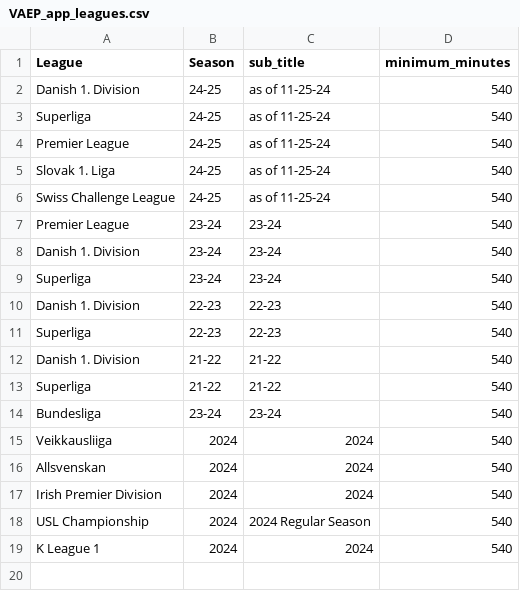
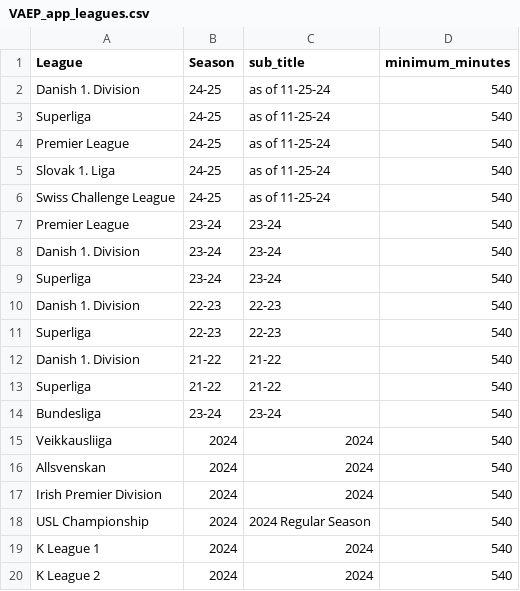
Before and after one commit to griffisben/misc-code, a CSV file: VAEP/VAEP_app_leagues.csv, drawn as a sheet; the diff names each change by its address in the sheet, - before the commit and + after, or states it on an @@ line.

```diff
--- a/VAEP/VAEP_app_leagues.csv
+++ b/VAEP/VAEP_app_leagues.csv
+row 20: K League 2 | 2024 | 2024 | 540
```
Also changed, not shown: 1 other file.
